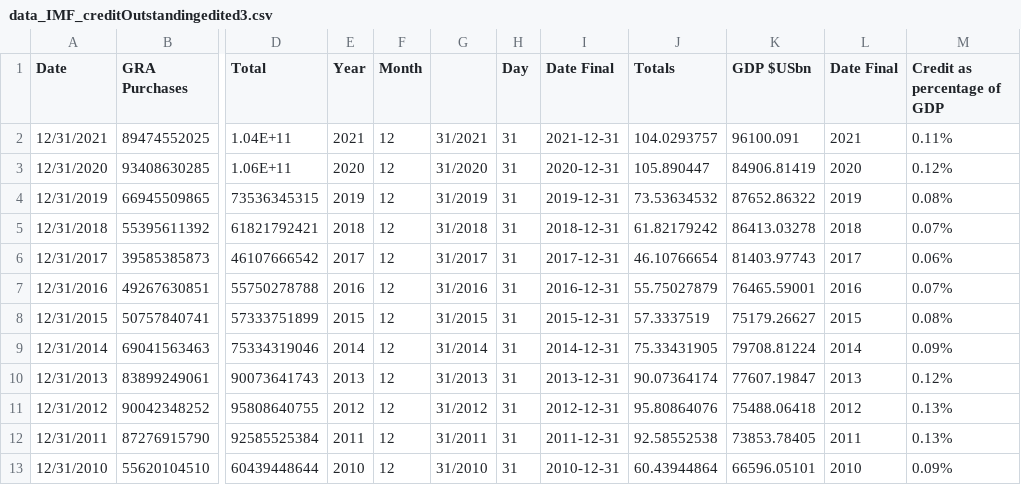
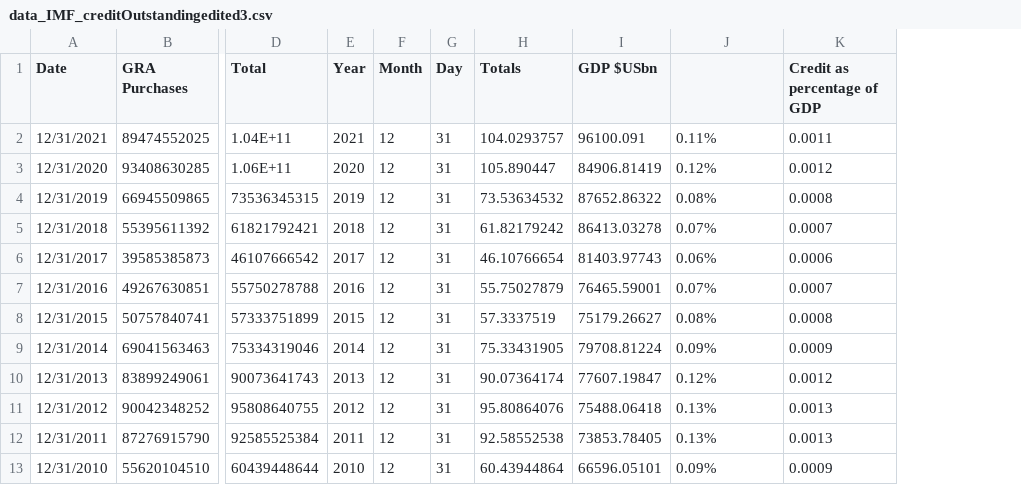
Before and after one commit to jesme00/jesme00.github.io, a CSV file: data_IMF_creditOutstandingedited3.csv, drawn as a sheet; only a part is shown, gaps mark what is left out; removed rows and columns are numbered as before the commit, all else as after; the diff names each change by its address in the sheet, - before the commit and + after, or states it on an @@ line.

Commit message:
Add files via upload

```diff
--- a/data_IMF_creditOutstandingedited3.csv
+++ b/data_IMF_creditOutstandingedited3.csv
-column G, rows 2-13: 31/2021 | 31/2020 | 31/2019 | 31/2018 | 31/2017 | 31/2016 | 31/2015 | 31/2014 | 31/2013 | 31/2012 | 31/2011 | 31/2010
-column I (Date Final), rows 2-13: 2021-12-31 | 2020-12-31 | 2019-12-31 | 2018-12-31 | 2017-12-31 | 2016-12-31 | 2015-12-31 | 2014-12-31 | 2013-12-31 | 2012-12-31 | 2011-12-31 | 2010-12-31
-column L (Date Final), rows 2-13: 2021 | 2020 | 2019 | 2018 | 2017 | 2016 | 2015 | 2014 | 2013 | 2012 | 2011 | 2010
+column K (Credit as percentage of GDP), rows 2-13: 0.0011 | 0.0012 | 0.0008 | 0.0007 | 0.0006 | 0.0007 | 0.0008 | 0.0009 | 0.0012 | 0.0013 | 0.0013 | 0.0009
-J1: Credit as percentage of GDP
+J1: (empty)
```
